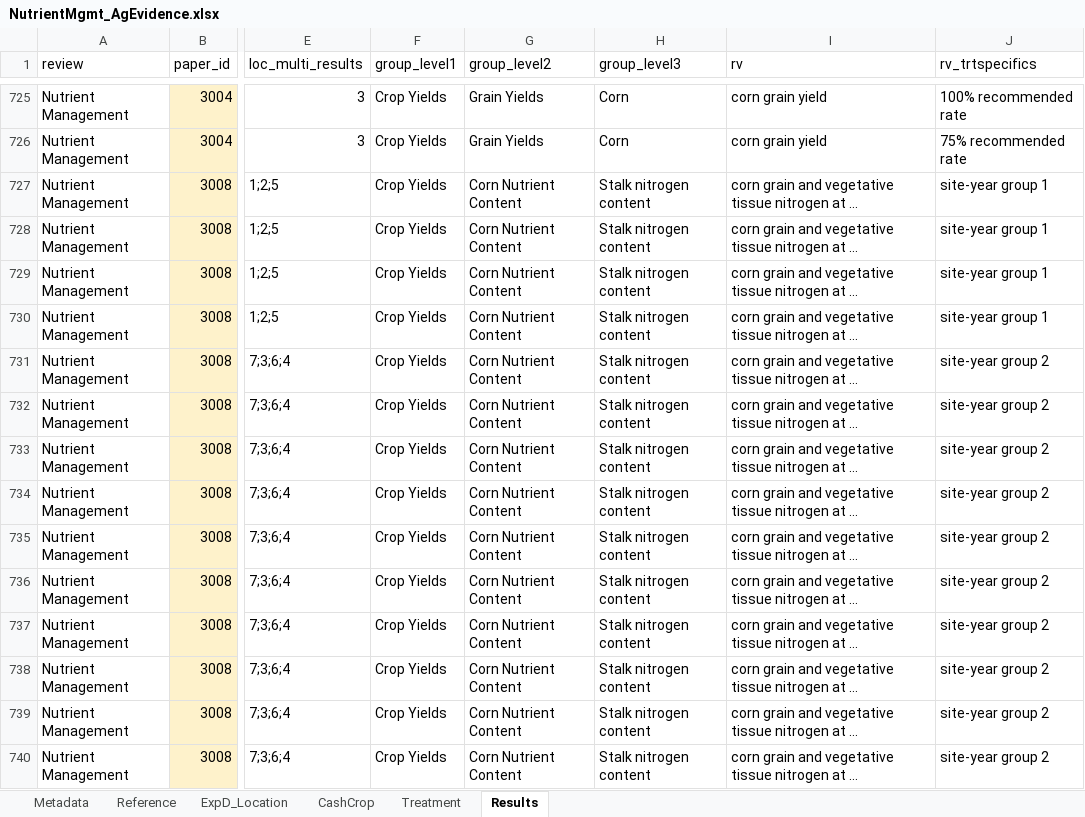
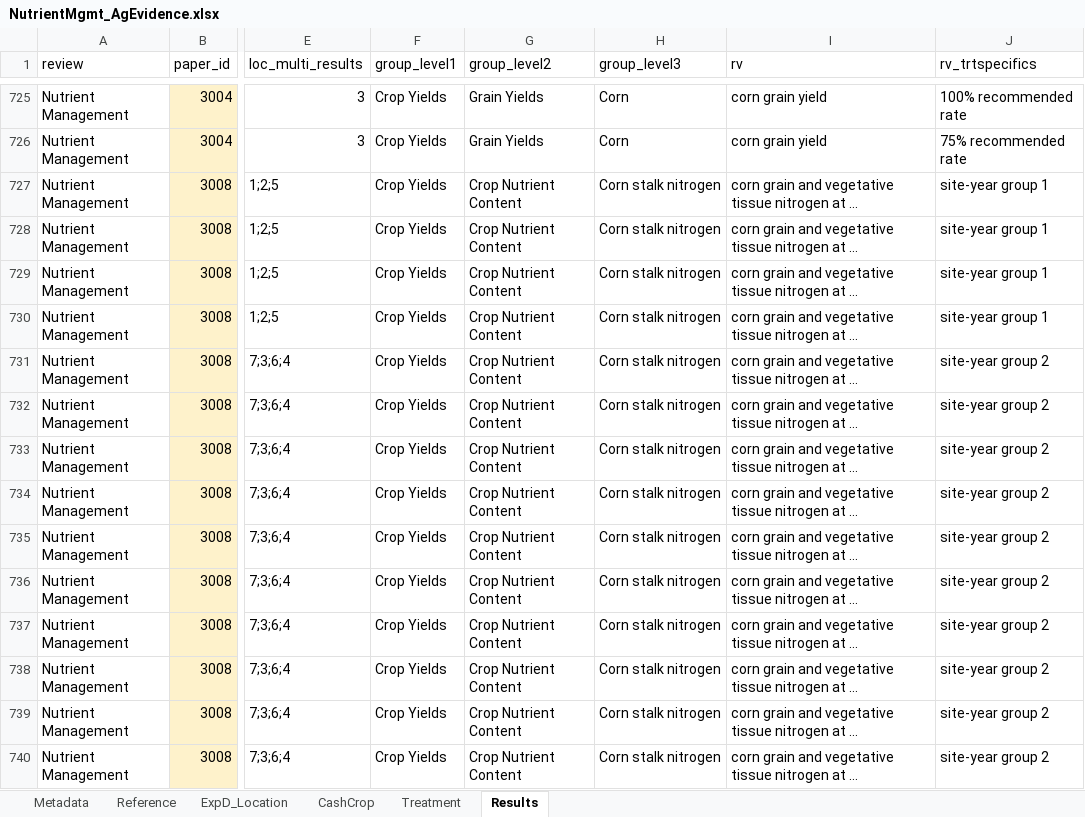
Before and after one commit to swood-ecology/AgEvidence, an Excel workbook: data/NutrientMgmt_AgEvidence.xlsx, sheet Results, drawn as a sheet; only a part is shown, gaps mark what is left out; long unchanged cells end in …; values as stored, in another font and other column widths than the file's, no borders; the diff covers the shown part only; the diff names each change by its address in the sheet, - before the commit and + after, or states it on an @@ line.

```diff
--- a/data/NutrientMgmt_AgEvidence.xlsx (sheet Results)
+++ b/data/NutrientMgmt_AgEvidence.xlsx (sheet Results)
-G727:G740 (group_level2): Corn Nutrient Content
+G727:G740 (group_level2): Crop Nutrient Content
-H727:H740 (group_level3): Stalk nitrogen content
+H727:H740 (group_level3): Corn stalk nitrogen
```
Also changed, not shown: 684 edited cells elsewhere in this sheet, data/Covercrops_AgEvidence.xlsx, 1 other file.
